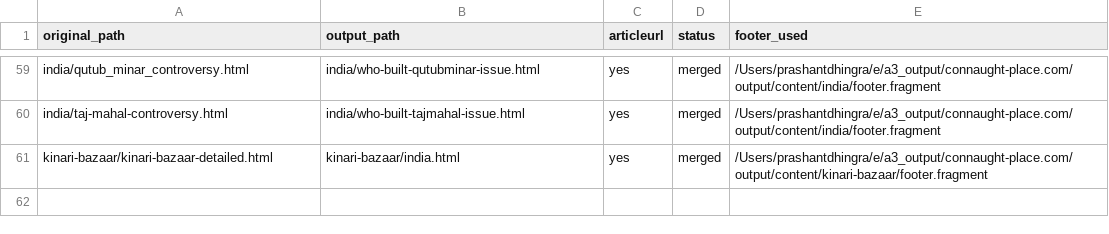
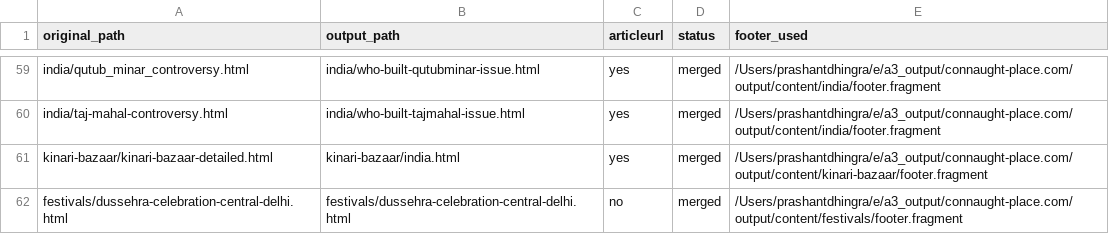
Before and after one commit to create-websites/connaught-place, a CSV file: output/content/renames.csv, drawn as a sheet; only a part is shown, gaps mark what is left out.

Commit message:
Update site content

```diff
--- a/output/content/renames.csv
+++ b/output/content/renames.csv
@@ -61 +61,2 @@ india/taj-mahal-controversy.html,india/who-built-tajmahal-issue.html,yes,merged,
 kinari-bazaar/kinari-bazaar-detailed.html,kinari-bazaar/india.html,yes,merged,/Users/prashantdhingra/e/a3_output/connaught-place.com/output/content/kinari-bazaar/footer.fragment
+festivals/dussehra-celebration-central-delhi.html,festivals/dussehra-celebration-central-delhi.html,no,merged,/Users/prashantdhingra/e/a3_output/connaught-place.com/output/content/festivals/footer.fragment
```
Also changed, not shown: 5 other files.
